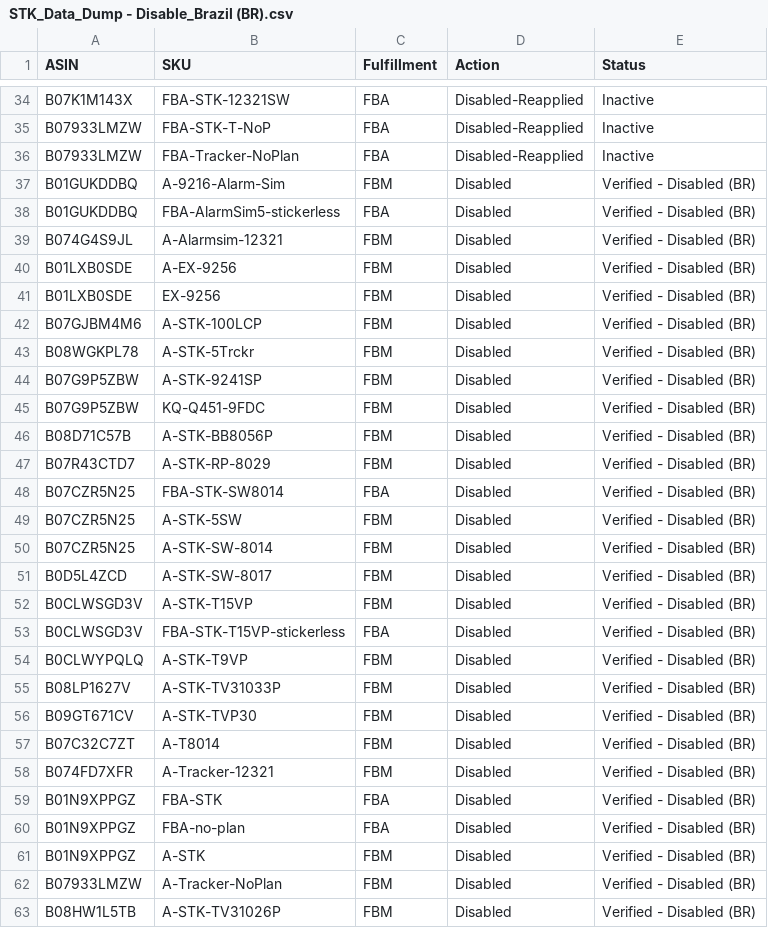
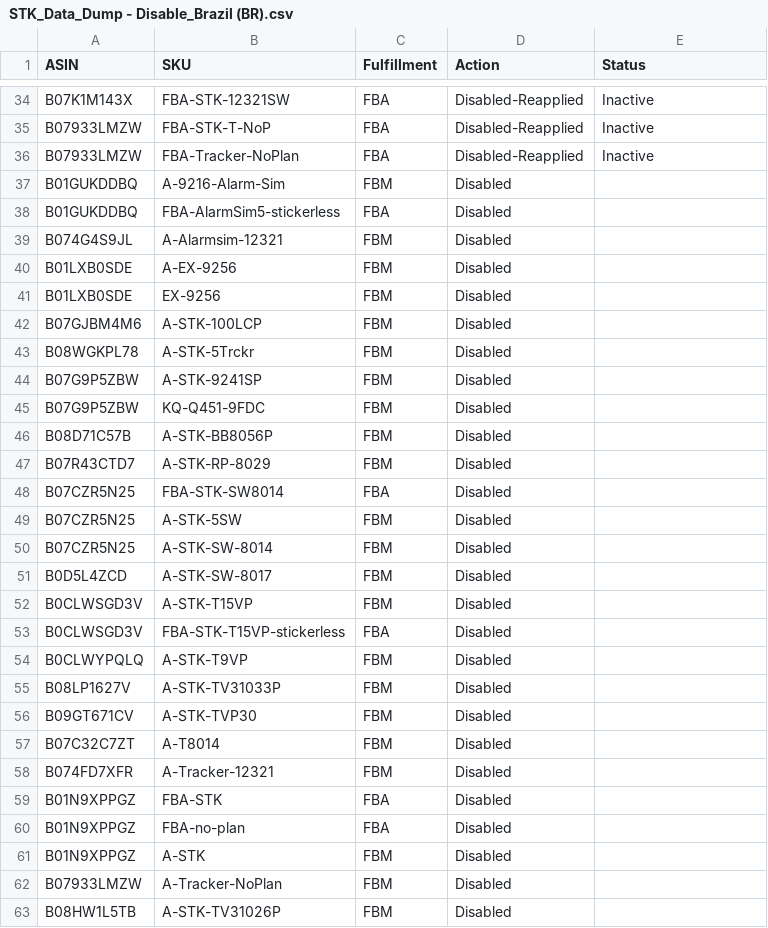
Before and after one commit to johnwesleyquintero/listing-documentation, a CSV file: Data_Task/Output/STK_Data_Dump - Disable_Brazil (BR).csv, drawn as a sheet; only a part is shown, gaps mark what is left out; the diff covers the shown part only.

Commit message:
fix: remove "Verified - Disabled (BR)" status from Brazil CSV
The status field was cleared for multiple entries in the Brazil disable CSV file to reflect their current unverified state. This change aligns with the requirement to remove the "Verified - Disabled (BR)" status from these records.

```diff
--- a/Data_Task/Output/STK_Data_Dump - Disable_Brazil (BR).csv
+++ b/Data_Task/Output/STK_Data_Dump - Disable_Brazil (BR).csv
@@ -36,28 +36,28 @@ B07933LMZW,FBA-STK-T-NoP,FBA,Disabled-Reapplied,Inactive
 B07933LMZW,FBA-Tracker-NoPlan,FBA,Disabled-Reapplied,Inactive
-B01GUKDDBQ,A-9216-Alarm-Sim,FBM,Disabled,Verified - Disabled (BR)
-B01GUKDDBQ,FBA-AlarmSim5-stickerless,FBA,Disabled,Verified - Disabled (BR)
-B074G4S9JL,A-Alarmsim-12321,FBM,Disabled,Verified - Disabled (BR)
-B01LXB0SDE,A-EX-9256,FBM,Disabled,Verified - Disabled (BR)
-B01LXB0SDE,EX-9256,FBM,Disabled,Verified - Disabled (BR)
-B07GJBM4M6,A-STK-100LCP,FBM,Disabled,Verified - Disabled (BR)
-B08WGKPL78,A-STK-5Trckr,FBM,Disabled,Verified - Disabled (BR)
-B07G9P5ZBW,A-STK-9241SP,FBM,Disabled,Verified - Disabled (BR)
-B07G9P5ZBW,KQ-Q451-9FDC,FBM,Disabled,Verified - Disabled (BR)
-B08D71C57B,A-STK-BB8056P,FBM,Disabled,Verified - Disabled (BR)
-B07R43CTD7,A-STK-RP-8029,FBM,Disabled,Verified - Disabled (BR)
-B07CZR5N25,FBA-STK-SW8014,FBA,Disabled,Verified - Disabled (BR)
-B07CZR5N25,A-STK-5SW,FBM,Disabled,Verified - Disabled (BR)
-B07CZR5N25,A-STK-SW-8014,FBM,Disabled,Verified - Disabled (BR)
-B0D5L4ZCD,A-STK-SW-8017,FBM,Disabled,Verified - Disabled (BR)
-B0CLWSGD3V,A-STK-T15VP,FBM,Disabled,Verified - Disabled (BR)
-B0CLWSGD3V,FBA-STK-T15VP-stickerless,FBA,Disabled,Verified - Disabled (BR)
-B0CLWYPQLQ,A-STK-T9VP,FBM,Disabled,Verified - Disabled (BR)
-B08LP1627V,A-STK-TV31033P,FBM,Disabled,Verified - Disabled (BR)
-B09GT671CV,A-STK-TVP30,FBM,Disabled,Verified - Disabled (BR)
-B07C32C7ZT,A-T8014,FBM,Disabled,Verified - Disabled (BR)
-B074FD7XFR,A-Tracker-12321,FBM,Disabled,Verified - Disabled (BR)
-B01N9XPPGZ,FBA-STK,FBA,Disabled,Verified - Disabled (BR)
-B01N9XPPGZ,FBA-no-plan,FBA,Disabled,Verified - Disabled (BR)
-B01N9XPPGZ,A-STK,FBM,Disabled,Verified - Disabled (BR)
-B07933LMZW,A-Tracker-NoPlan,FBM,Disabled,Verified - Disabled (BR)
-B08HW1L5TB,A-STK-TV31026P,FBM,Disabled,Verified - Disabled (BR)
+B01GUKDDBQ,A-9216-Alarm-Sim,FBM,Disabled,
+B01GUKDDBQ,FBA-AlarmSim5-stickerless,FBA,Disabled,
+B074G4S9JL,A-Alarmsim-12321,FBM,Disabled,
+B01LXB0SDE,A-EX-9256,FBM,Disabled,
+B01LXB0SDE,EX-9256,FBM,Disabled,
+B07GJBM4M6,A-STK-100LCP,FBM,Disabled,
+B08WGKPL78,A-STK-5Trckr,FBM,Disabled,
+B07G9P5ZBW,A-STK-9241SP,FBM,Disabled,
+B07G9P5ZBW,KQ-Q451-9FDC,FBM,Disabled,
+B08D71C57B,A-STK-BB8056P,FBM,Disabled,
+B07R43CTD7,A-STK-RP-8029,FBM,Disabled,
+B07CZR5N25,FBA-STK-SW8014,FBA,Disabled,
+B07CZR5N25,A-STK-5SW,FBM,Disabled,
+B07CZR5N25,A-STK-SW-8014,FBM,Disabled,
+B0D5L4ZCD,A-STK-SW-8017,FBM,Disabled,
+B0CLWSGD3V,A-STK-T15VP,FBM,Disabled,
+B0CLWSGD3V,FBA-STK-T15VP-stickerless,FBA,Disabled,
+B0CLWYPQLQ,A-STK-T9VP,FBM,Disabled,
+B08LP1627V,A-STK-TV31033P,FBM,Disabled,
+B09GT671CV,A-STK-TVP30,FBM,Disabled,
+B07C32C7ZT,A-T8014,FBM,Disabled,
+B074FD7XFR,A-Tracker-12321,FBM,Disabled,
+B01N9XPPGZ,FBA-STK,FBA,Disabled,
+B01N9XPPGZ,FBA-no-plan,FBA,Disabled,
+B01N9XPPGZ,A-STK,FBM,Disabled,
+B07933LMZW,A-Tracker-NoPlan,FBM,Disabled,
+B08HW1L5TB,A-STK-TV31026P,FBM,Disabled,
```
Also changed, not shown: 10 edited cells elsewhere in this file.
